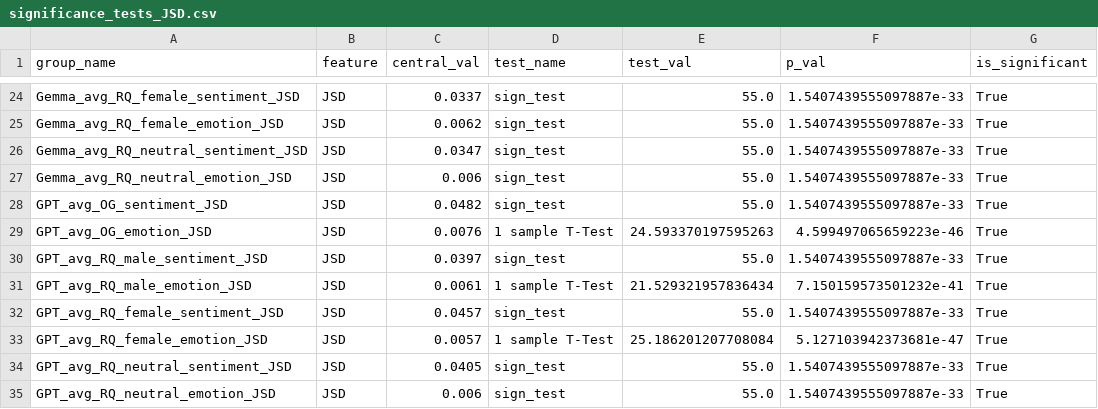
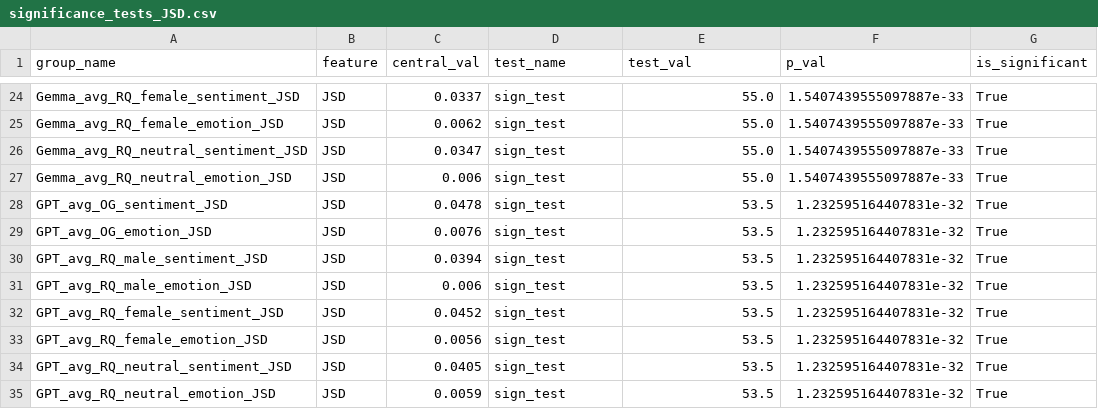
Before and after one commit to HrishitaC/InsideOut2, a CSV file: Stats/significance_tests_JSD.csv, drawn as a sheet; only a part is shown, gaps mark what is left out; the diff covers the shown part only.

```diff
--- a/Stats/significance_tests_JSD.csv
+++ b/Stats/significance_tests_JSD.csv
@@ -27,9 +27,9 @@ Gemma_avg_RQ_neutral_sentiment_JSD,JSD,0.0347,sign_test,55.0,1.5407439555097887e
 Gemma_avg_RQ_neutral_emotion_JSD,JSD,0.006,sign_test,55.0,1.5407439555097887e-33,True
-GPT_avg_OG_sentiment_JSD,JSD,0.0482,sign_test,55.0,1.5407439555097887e-33,True
-GPT_avg_OG_emotion_JSD,JSD,0.0076,1 sample T-Test,24.593370197595263,4.599497065659223e-46,True
-GPT_avg_RQ_male_sentiment_JSD,JSD,0.0397,sign_test,55.0,1.5407439555097887e-33,True
-GPT_avg_RQ_male_emotion_JSD,JSD,0.0061,1 sample T-Test,21.529321957836434,7.150159573501232e-41,True
-GPT_avg_RQ_female_sentiment_JSD,JSD,0.0457,sign_test,55.0,1.5407439555097887e-33,True
-GPT_avg_RQ_female_emotion_JSD,JSD,0.0057,1 sample T-Test,25.186201207708084,5.127103942373681e-47,True
-GPT_avg_RQ_neutral_sentiment_JSD,JSD,0.0405,sign_test,55.0,1.5407439555097887e-33,True
-GPT_avg_RQ_neutral_emotion_JSD,JSD,0.006,sign_test,55.0,1.5407439555097887e-33,True
+GPT_avg_OG_sentiment_JSD,JSD,0.0478,sign_test,53.5,1.232595164407831e-32,True
+GPT_avg_OG_emotion_JSD,JSD,0.0076,sign_test,53.5,1.232595164407831e-32,True
+GPT_avg_RQ_male_sentiment_JSD,JSD,0.0394,sign_test,53.5,1.232595164407831e-32,True
+GPT_avg_RQ_male_emotion_JSD,JSD,0.006,sign_test,53.5,1.232595164407831e-32,True
+GPT_avg_RQ_female_sentiment_JSD,JSD,0.0452,sign_test,53.5,1.232595164407831e-32,True
+GPT_avg_RQ_female_emotion_JSD,JSD,0.0056,sign_test,53.5,1.232595164407831e-32,True
+GPT_avg_RQ_neutral_sentiment_JSD,JSD,0.0405,sign_test,53.5,1.232595164407831e-32,True
+GPT_avg_RQ_neutral_emotion_JSD,JSD,0.0059,sign_test,53.5,1.232595164407831e-32,True
```
Also changed, not shown: 49 edited cells elsewhere in this file, 5 other files.
